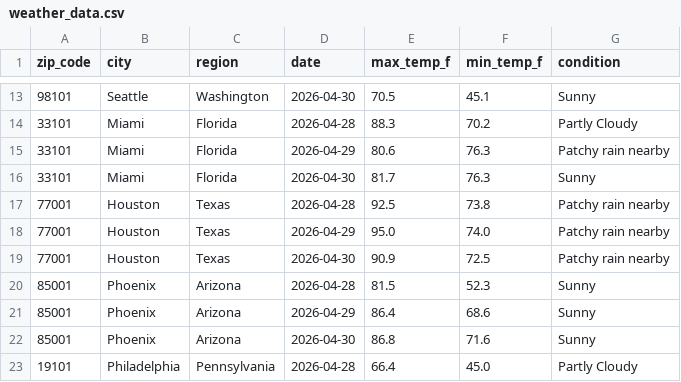
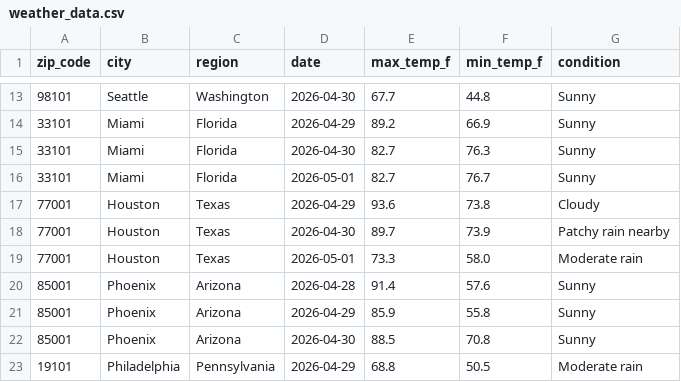
Before and after one commit to lontok/weather-api-pipeline-test, a CSV file: weather_data.csv, drawn as a sheet; only a part is shown, gaps mark what is left out; the diff covers the shown part only.

```diff
--- a/weather_data.csv
+++ b/weather_data.csv
@@ -13,11 +13,11 @@ zip_code,city,region,date,max_temp_f,min_temp_f,condition
-98101,Seattle,Washington,2026-04-30,70.5,45.1,Sunny
-33101,Miami,Florida,2026-04-28,88.3,70.2,Partly Cloudy
-33101,Miami,Florida,2026-04-29,80.6,76.3,Patchy rain nearby
-33101,Miami,Florida,2026-04-30,81.7,76.3,Sunny
-77001,Houston,Texas,2026-04-28,92.5,73.8,Patchy rain nearby
-77001,Houston,Texas,2026-04-29,95.0,74.0,Patchy rain nearby
-77001,Houston,Texas,2026-04-30,90.9,72.5,Patchy rain nearby
-85001,Phoenix,Arizona,2026-04-28,81.5,52.3,Sunny
-85001,Phoenix,Arizona,2026-04-29,86.4,68.6,Sunny
-85001,Phoenix,Arizona,2026-04-30,86.8,71.6,Sunny
-19101,Philadelphia,Pennsylvania,2026-04-28,66.4,45.0,Partly Cloudy
+98101,Seattle,Washington,2026-04-30,67.7,44.8,Sunny
+33101,Miami,Florida,2026-04-29,89.2,66.9,Sunny
+33101,Miami,Florida,2026-04-30,82.7,76.3,Sunny
+33101,Miami,Florida,2026-05-01,82.7,76.7,Sunny
+77001,Houston,Texas,2026-04-29,93.6,73.8,Cloudy
+77001,Houston,Texas,2026-04-30,89.7,73.9,Patchy rain nearby
+77001,Houston,Texas,2026-05-01,73.3,58.0,Moderate rain
+85001,Phoenix,Arizona,2026-04-28,91.4,57.6,Sunny
+85001,Phoenix,Arizona,2026-04-29,85.9,55.8,Sunny
+85001,Phoenix,Arizona,2026-04-30,88.5,70.8,Sunny
+19101,Philadelphia,Pennsylvania,2026-04-29,68.8,50.5,Moderate rain
```
Also changed, not shown: 2 added rows, 2 removed rows and 139 edited cells elsewhere in this file.
